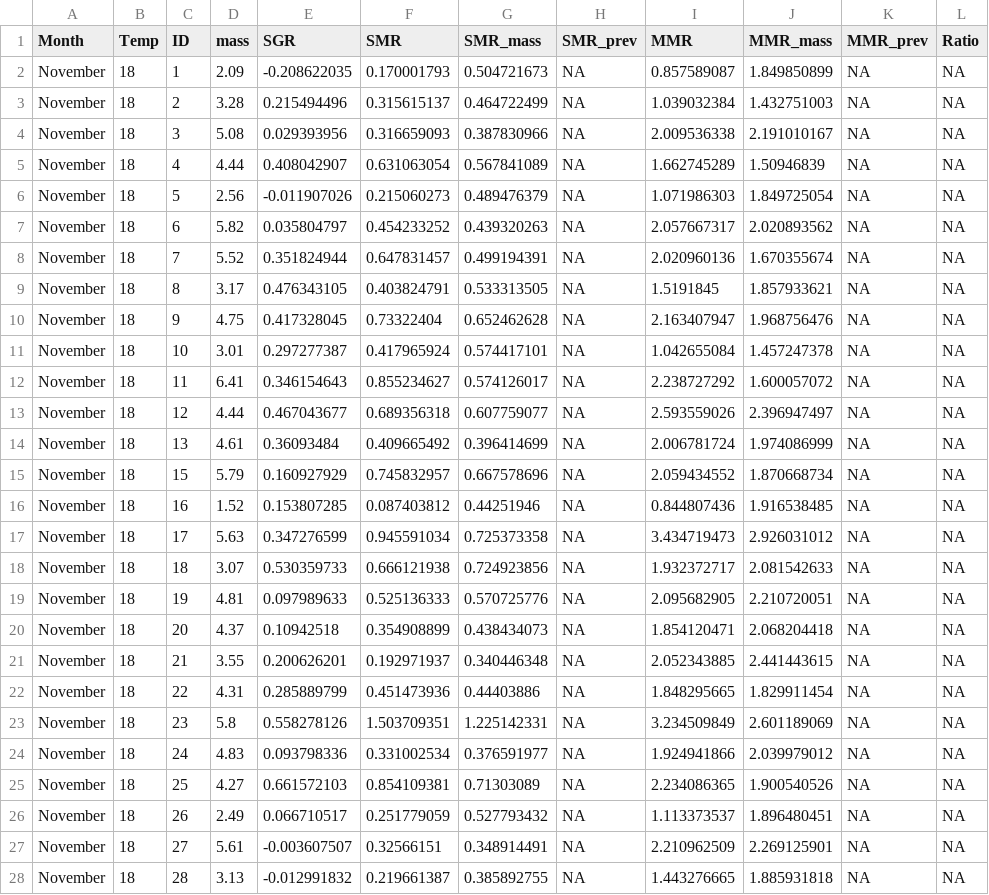
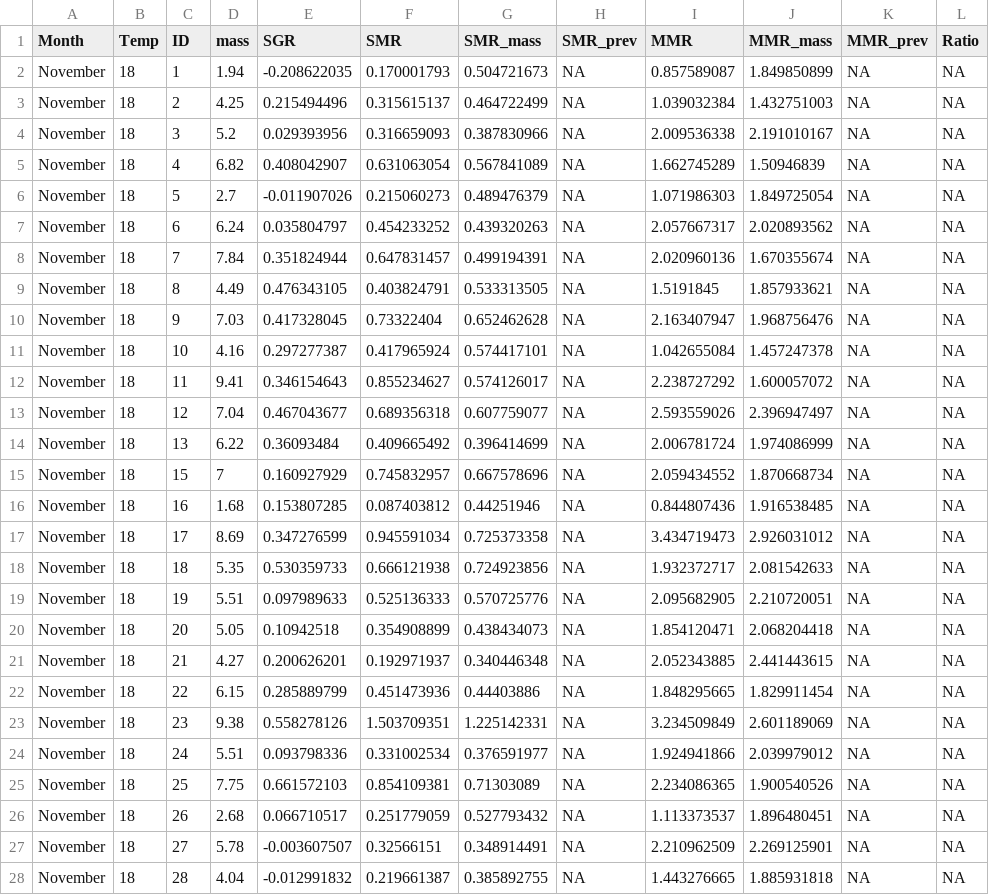
Before and after one commit to E-Hoots-Research/Life-History-Galaxias-2025, a CSV file: 001_Raw_Data/DS2_Hoots2024.csv, drawn as a sheet; only a part is shown; the diff covers the shown part only.

```diff
--- a/001_Raw_Data/DS2_Hoots2024.csv
+++ b/001_Raw_Data/DS2_Hoots2024.csv
@@ -1,28 +1,28 @@
 Month,Temp,ID,mass,SGR,SMR,SMR_mass,SMR_prev,MMR,MMR_mass,MMR_prev,Ratio
-November,18,1,2.09,-0.208622035,0.170001793,0.504721673,NA,0.857589087,1.849850899,NA,NA
-November,18,2,3.28,0.215494496,0.315615137,0.464722499,NA,1.039032384,1.432751003,NA,NA
-November,18,3,5.08,0.029393956,0.316659093,0.387830966,NA,2.009536338,2.191010167,NA,NA
-November,18,4,4.44,0.408042907,0.631063054,0.567841089,NA,1.662745289,1.50946839,NA,NA
-November,18,5,2.56,-0.011907026,0.215060273,0.489476379,NA,1.071986303,1.849725054,NA,NA
-November,18,6,5.82,0.035804797,0.454233252,0.439320263,NA,2.057667317,2.020893562,NA,NA
-November,18,7,5.52,0.351824944,0.647831457,0.499194391,NA,2.020960136,1.670355674,NA,NA
-November,18,8,3.17,0.476343105,0.403824791,0.533313505,NA,1.5191845,1.857933621,NA,NA
-November,18,9,4.75,0.417328045,0.73322404,0.652462628,NA,2.163407947,1.968756476,NA,NA
-November,18,10,3.01,0.297277387,0.417965924,0.574417101,NA,1.042655084,1.457247378,NA,NA
-November,18,11,6.41,0.346154643,0.855234627,0.574126017,NA,2.238727292,1.600057072,NA,NA
-November,18,12,4.44,0.467043677,0.689356318,0.607759077,NA,2.593559026,2.396947497,NA,NA
-November,18,13,4.61,0.36093484,0.409665492,0.396414699,NA,2.006781724,1.974086999,NA,NA
-November,18,15,5.79,0.160927929,0.745832957,0.667578696,NA,2.059434552,1.870668734,NA,NA
-November,18,16,1.52,0.153807285,0.087403812,0.44251946,NA,0.844807436,1.916538485,NA,NA
-November,18,17,5.63,0.347276599,0.945591034,0.725373358,NA,3.434719473,2.926031012,NA,NA
-November,18,18,3.07,0.530359733,0.666121938,0.724923856,NA,1.932372717,2.081542633,NA,NA
-November,18,19,4.81,0.097989633,0.525136333,0.570725776,NA,2.095682905,2.210720051,NA,NA
-November,18,20,4.37,0.10942518,0.354908899,0.438434073,NA,1.854120471,2.068204418,NA,NA
-November,18,21,3.55,0.200626201,0.192971937,0.340446348,NA,2.052343885,2.441443615,NA,NA
-November,18,22,4.31,0.285889799,0.451473936,0.44403886,NA,1.848295665,1.829911454,NA,NA
-November,18,23,5.8,0.558278126,1.503709351,1.225142331,NA,3.234509849,2.601189069,NA,NA
-November,18,24,4.83,0.093798336,0.331002534,0.376591977,NA,1.924941866,2.039979012,NA,NA
-November,18,25,4.27,0.661572103,0.854109381,0.71303089,NA,2.234086365,1.900540526,NA,NA
-November,18,26,2.49,0.066710517,0.251779059,0.527793432,NA,1.113373537,1.896480451,NA,NA
-November,18,27,5.61,-0.003607507,0.32566151,0.348914491,NA,2.210962509,2.269125901,NA,NA
-November,18,28,3.13,-0.012991832,0.219661387,0.385892755,NA,1.443276665,1.885931818,NA,NA
+November,18,1,1.94,-0.208622035,0.170001793,0.504721673,NA,0.857589087,1.849850899,NA,NA
+November,18,2,4.25,0.215494496,0.315615137,0.464722499,NA,1.039032384,1.432751003,NA,NA
+November,18,3,5.2,0.029393956,0.316659093,0.387830966,NA,2.009536338,2.191010167,NA,NA
+November,18,4,6.82,0.408042907,0.631063054,0.567841089,NA,1.662745289,1.50946839,NA,NA
+November,18,5,2.7,-0.011907026,0.215060273,0.489476379,NA,1.071986303,1.849725054,NA,NA
+November,18,6,6.24,0.035804797,0.454233252,0.439320263,NA,2.057667317,2.020893562,NA,NA
+November,18,7,7.84,0.351824944,0.647831457,0.499194391,NA,2.020960136,1.670355674,NA,NA
+November,18,8,4.49,0.476343105,0.403824791,0.533313505,NA,1.5191845,1.857933621,NA,NA
+November,18,9,7.03,0.417328045,0.73322404,0.652462628,NA,2.163407947,1.968756476,NA,NA
+November,18,10,4.16,0.297277387,0.417965924,0.574417101,NA,1.042655084,1.457247378,NA,NA
+November,18,11,9.41,0.346154643,0.855234627,0.574126017,NA,2.238727292,1.600057072,NA,NA
+November,18,12,7.04,0.467043677,0.689356318,0.607759077,NA,2.593559026,2.396947497,NA,NA
+November,18,13,6.22,0.36093484,0.409665492,0.396414699,NA,2.006781724,1.974086999,NA,NA
+November,18,15,7,0.160927929,0.745832957,0.667578696,NA,2.059434552,1.870668734,NA,NA
+November,18,16,1.68,0.153807285,0.087403812,0.44251946,NA,0.844807436,1.916538485,NA,NA
+November,18,17,8.69,0.347276599,0.945591034,0.725373358,NA,3.434719473,2.926031012,NA,NA
+November,18,18,5.35,0.530359733,0.666121938,0.724923856,NA,1.932372717,2.081542633,NA,NA
+November,18,19,5.51,0.097989633,0.525136333,0.570725776,NA,2.095682905,2.210720051,NA,NA
+November,18,20,5.05,0.10942518,0.354908899,0.438434073,NA,1.854120471,2.068204418,NA,NA
+November,18,21,4.27,0.200626201,0.192971937,0.340446348,NA,2.052343885,2.441443615,NA,NA
+November,18,22,6.15,0.285889799,0.451473936,0.44403886,NA,1.848295665,1.829911454,NA,NA
+November,18,23,9.38,0.558278126,1.503709351,1.225142331,NA,3.234509849,2.601189069,NA,NA
+November,18,24,5.51,0.093798336,0.331002534,0.376591977,NA,1.924941866,2.039979012,NA,NA
+November,18,25,7.75,0.661572103,0.854109381,0.71303089,NA,2.234086365,1.900540526,NA,NA
+November,18,26,2.68,0.066710517,0.251779059,0.527793432,NA,1.113373537,1.896480451,NA,NA
+November,18,27,5.78,-0.003607507,0.32566151,0.348914491,NA,2.210962509,2.269125901,NA,NA
+November,18,28,4.04,-0.012991832,0.219661387,0.385892755,NA,1.443276665,1.885931818,NA,NA
```
Also changed, not shown: 39 edited cells elsewhere in this file, 3 other files.
